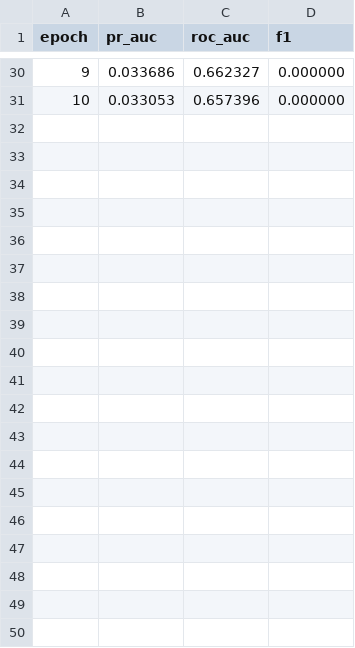
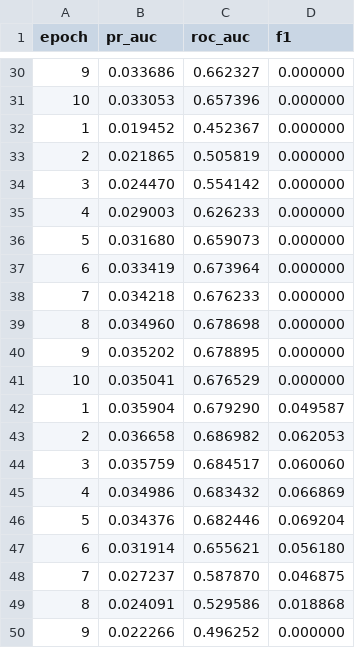
Before and after one commit to Shankar1371/AI-cloud-outage-predictor, a CSV file: data/processed/google2019/train_log.csv, drawn as a sheet; only a part is shown, gaps mark what is left out; the diff covers the shown part only.

Commit message:
calibrated the real data set that has the failures to make the prediction run which makes the prediction of outage before 15 minutes

```diff
--- a/data/processed/google2019/train_log.csv
+++ b/data/processed/google2019/train_log.csv
@@ -31 +31,20 @@ epoch,pr_auc,roc_auc,f1
 10,0.033053,0.657396,0.000000
+1,0.019452,0.452367,0.000000
+2,0.021865,0.505819,0.000000
+3,0.024470,0.554142,0.000000
+4,0.029003,0.626233,0.000000
+5,0.031680,0.659073,0.000000
+6,0.033419,0.673964,0.000000
+7,0.034218,0.676233,0.000000
+8,0.034960,0.678698,0.000000
+9,0.035202,0.678895,0.000000
+10,0.035041,0.676529,0.000000
+1,0.035904,0.679290,0.049587
+2,0.036658,0.686982,0.062053
+3,0.035759,0.684517,0.060060
+4,0.034986,0.683432,0.066869
+5,0.034376,0.682446,0.069204
+6,0.031914,0.655621,0.056180
+7,0.027237,0.587870,0.046875
+8,0.024091,0.529586,0.018868
+9,0.022266,0.496252,0.000000
```
Also changed, not shown: 21 added rows elsewhere in this file, 6 other files.
